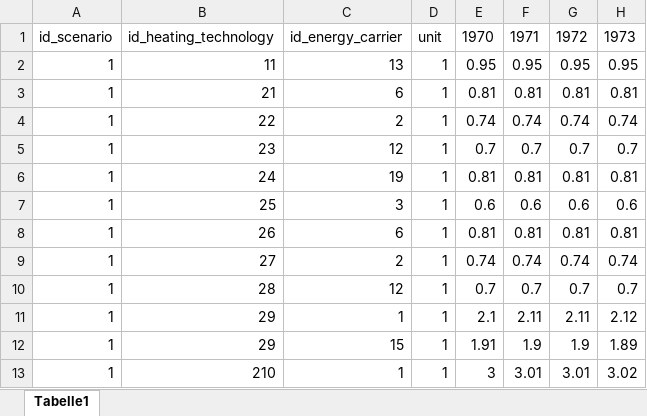
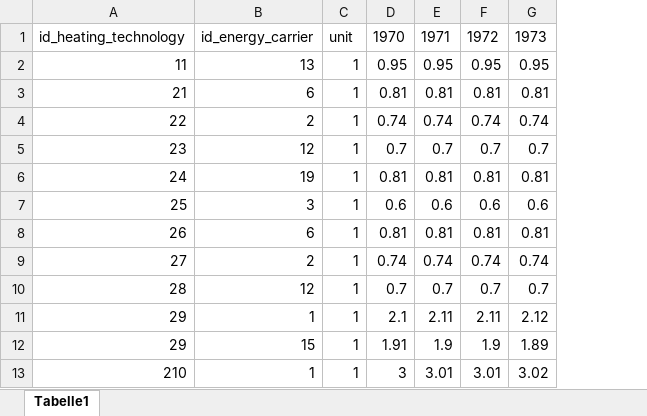
Before and after one commit to SongminYu/render, an Excel workbook: projects/test_building/input/Scenario_HeatingTechnology_EfficiencyCoefficient.xlsx, sheet Tabelle1, drawn as a sheet; only a part is shown; values as stored, in another font and other column widths than the file's, no borders; table styles not drawn; the diff names each change by its address in the sheet, - before the commit and + after, or states it on an @@ line.

```diff
--- a/projects/test_building/input/Scenario_HeatingTechnology_EfficiencyCoefficient.xlsx (sheet Tabelle1)
+++ b/projects/test_building/input/Scenario_HeatingTechnology_EfficiencyCoefficient.xlsx (sheet Tabelle1)
-column A, rows 1-13: id_scenario | 1 | 1 | 1 | 1 | 1 | 1 | 1 | 1 | 1 | 1 | 1 | 1
```
Also changed, not shown: projects/test_building/input/Scenario_BuildingComponent_Availability.xlsx, projects/test_building/input/Scenario_BuildingComponent_Option.xlsx, 19 other files.
